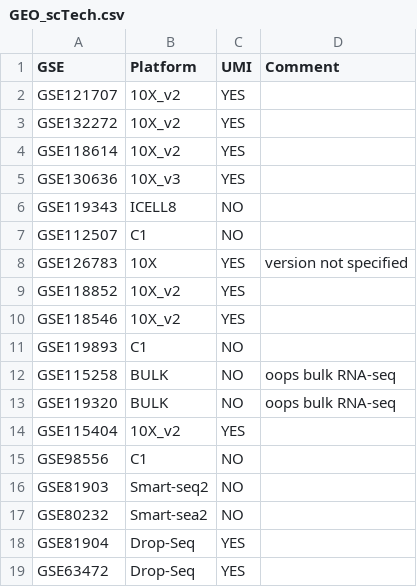
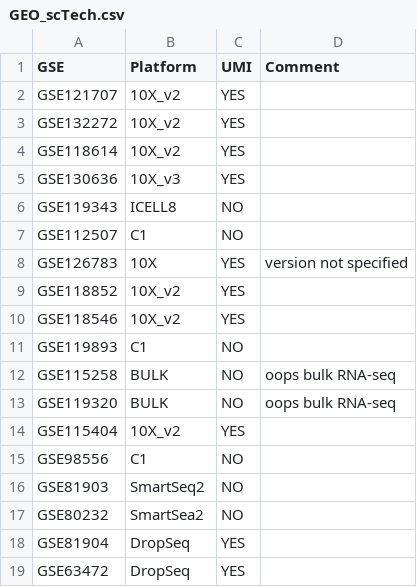
Before and after one commit to davemcg/scEiaD, a CSV file: data/GEO_scTech.csv, drawn as a sheet; the diff names each change by its address in the sheet, - before the commit and + after, or states it on an @@ line.

Commit message:
fix typos

```diff
--- a/data/GEO_scTech.csv
+++ b/data/GEO_scTech.csv
-B16 (Platform): Smart-seq2
+B16 (Platform): SmartSeq2
-B17 (Platform): Smart-sea2
+B17 (Platform): SmartSea2
-B18:B19 (Platform): Drop-Seq
+B18:B19 (Platform): DropSeq
```
